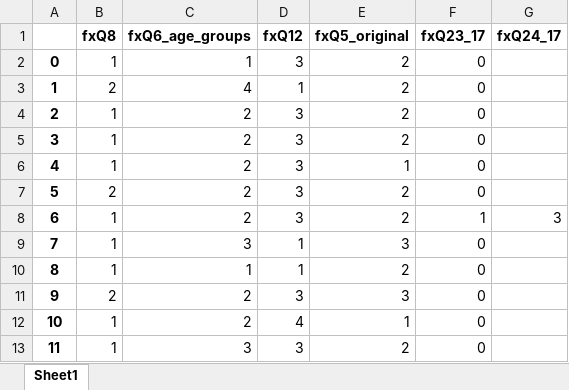
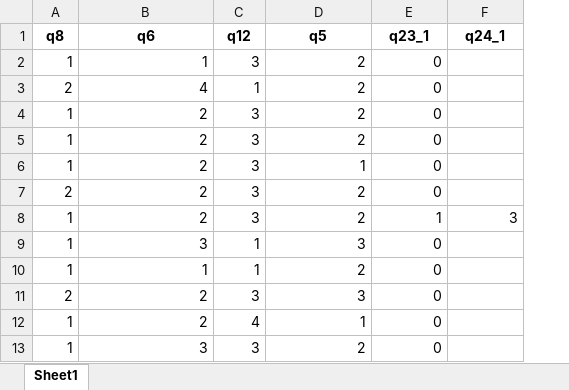
Before and after one commit to mindset-primary/project_templates, an Excel workbook: {{cookiecutter.project_name}}/packages/{{cookiecutter.package_name}}/{{cookiecutter.package_name}}/input/example_data.xlsx, sheet Sheet1, drawn as a sheet; only a part is shown; values as stored, in another font and other column widths than the file's, no borders; removed rows and columns are numbered as before the commit, all else as after; the diff names each change by its address in the sheet, - before the commit and + after, or states it on an @@ line.

```diff
--- a/{{cookiecutter.project_name}}/packages/{{cookiecutter.package_name}}/{{cookiecutter.package_name}}/input/example_data.xlsx (sheet Sheet1)
+++ b/{{cookiecutter.project_name}}/packages/{{cookiecutter.package_name}}/{{cookiecutter.package_name}}/input/example_data.xlsx (sheet Sheet1)
-column A, rows 2-13: 0 | 1 | 2 | 3 | 4 | 5 | 6 | 7 | 8 | 9 | 10 | 11
-row 1:  | fxQ8 | fxQ6_age_groups | fxQ12 | fxQ5_original | fxQ23_17 | fxQ24_17
+row 1: q8 | q6 | q12 | q5 | q23_1 | q24_1
```
Also changed, not shown: 5 other files.
